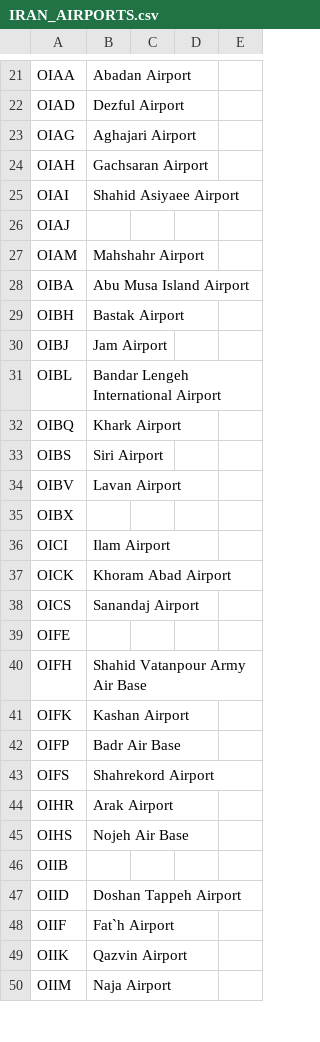
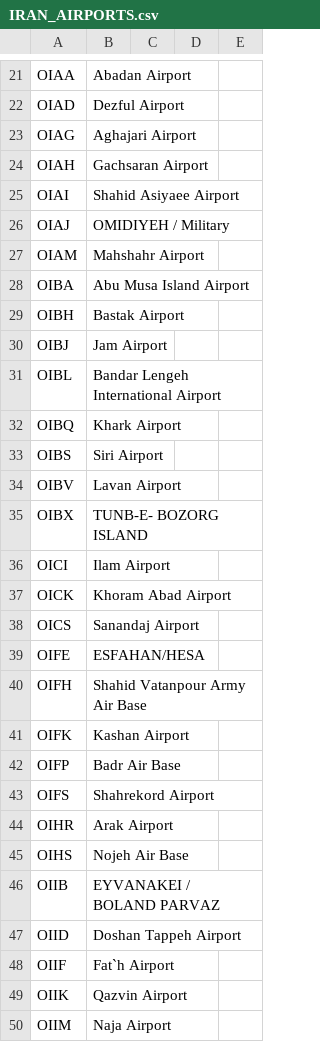
Before and after one commit to SaeedGhazi/Aviation_DATA_fetch, a CSV file: IRAN_AIRPORTS.csv, drawn as a sheet; only a part is shown, gaps mark what is left out; the diff covers the shown part only.

```diff
--- a/IRAN_AIRPORTS.csv
+++ b/IRAN_AIRPORTS.csv
@@ -25,3 +25,3 @@ OIAH,Gachsaran Airport,,,
 OIAI,Shahid Asiyaee Airport,,,
-OIAJ,,,,
+OIAJ,OMIDIYEH / Military,,,
 OIAM,Mahshahr Airport,,,
@@ -34,3 +34,3 @@ OIBS,Siri Airport,,,
 OIBV,Lavan Airport,,,
-OIBX,,,,
+OIBX,TUNB-E- BOZORG ISLAND,,,
 OICI,Ilam Airport,,,
@@ -38,3 +38,3 @@ OICK,Khoram Abad Airport,,,
 OICS,Sanandaj Airport,,,
-OIFE,,,,
+OIFE,ESFAHAN/HESA,,,
 OIFH,Shahid Vatanpour Army Air Base,,,
@@ -45,3 +45,3 @@ OIHR,Arak Airport,,,
 OIHS,Nojeh Air Base,,,
-OIIB,,,,
+OIIB,EYVANAKEI / BOLAND PARVAZ,,,
 OIID,Doshan Tappeh Airport,,,
```
Also changed, not shown: 10 edited cells elsewhere in this file, 5 other files.
